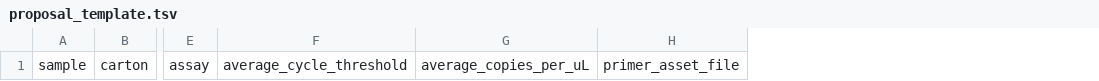
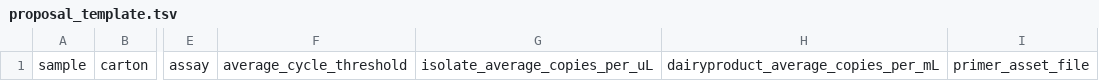
Before and after one commit to dholab/dairy-hpai-monitoring, a TSV file: assets/proposal_template.tsv, drawn as a sheet; only a part is shown, gaps mark what is left out; removed rows and columns are numbered as before the commit, all else as after; the diff names each change by its address in the sheet, - before the commit and + after, or states it on an @@ line.

Commit message:
Correcting H5 specific primer/probe asset names and adding 'dairyproduct_average_copies_per_mL' to DETECTION RESULTS, proposal template, and still schema

```diff
--- a/assets/proposal_template.tsv
+++ b/assets/proposal_template.tsv
-column G, row 1: average_copies_per_uL
+column G, row 1: isolate_average_copies_per_uL
+column H, row 1: dairyproduct_average_copies_per_mL
```
Also changed, not shown: DETECTION_RESULTS.tsv, 10 other files.
